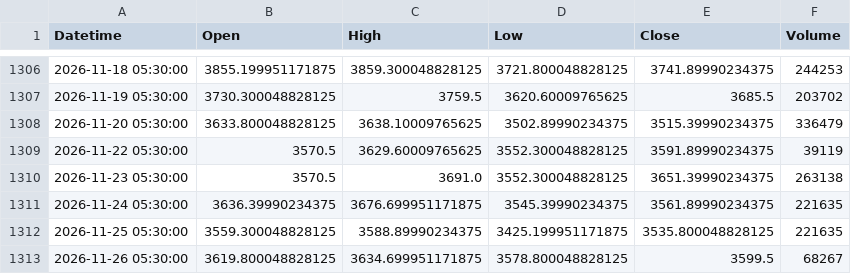
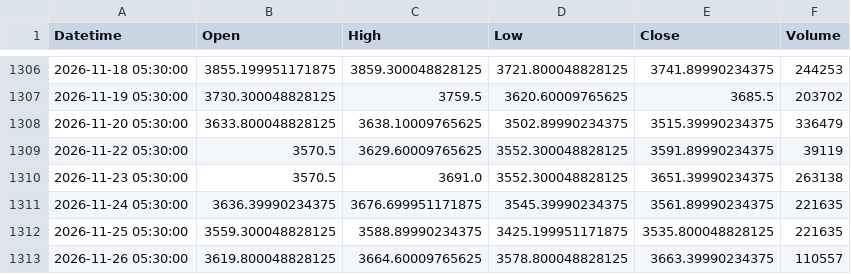
Before and after one commit to Bloushii/1, a CSV file: gold/data/xauusd_1d.csv, drawn as a sheet; only a part is shown, gaps mark what is left out.

```diff
--- a/gold/data/xauusd_1d.csv
+++ b/gold/data/xauusd_1d.csv
@@ -1312,2 +1312,2 @@ Datetime,Open,High,Low,Close,Volume
 2026-11-25 05:30:00,3559.300048828125,3588.89990234375,3425.199951171875,3535.800048828125,221635
-2026-11-26 05:30:00,3619.800048828125,3634.699951171875,3578.800048828125,3599.5,68267
+2026-11-26 05:30:00,3619.800048828125,3664.60009765625,3578.800048828125,3663.39990234375,110557
```
Also changed, not shown: 1 other file.
